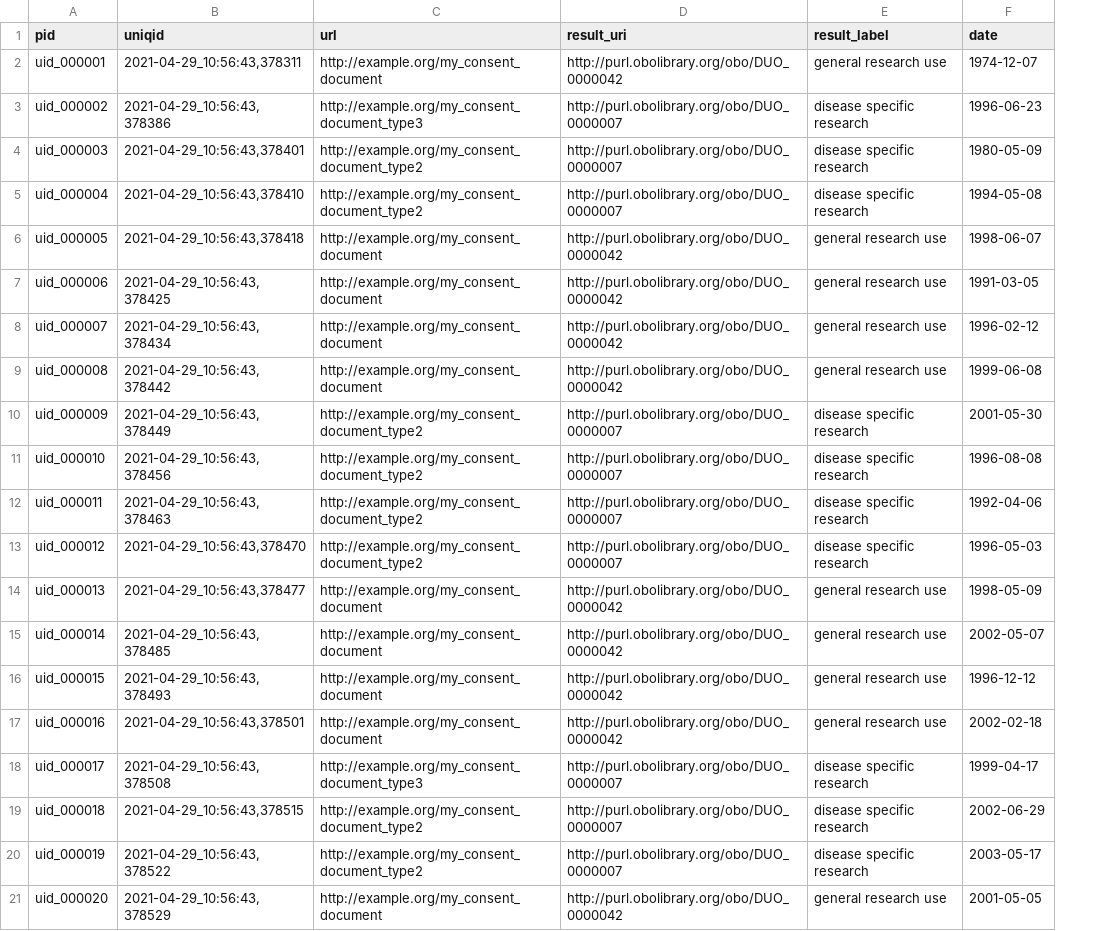
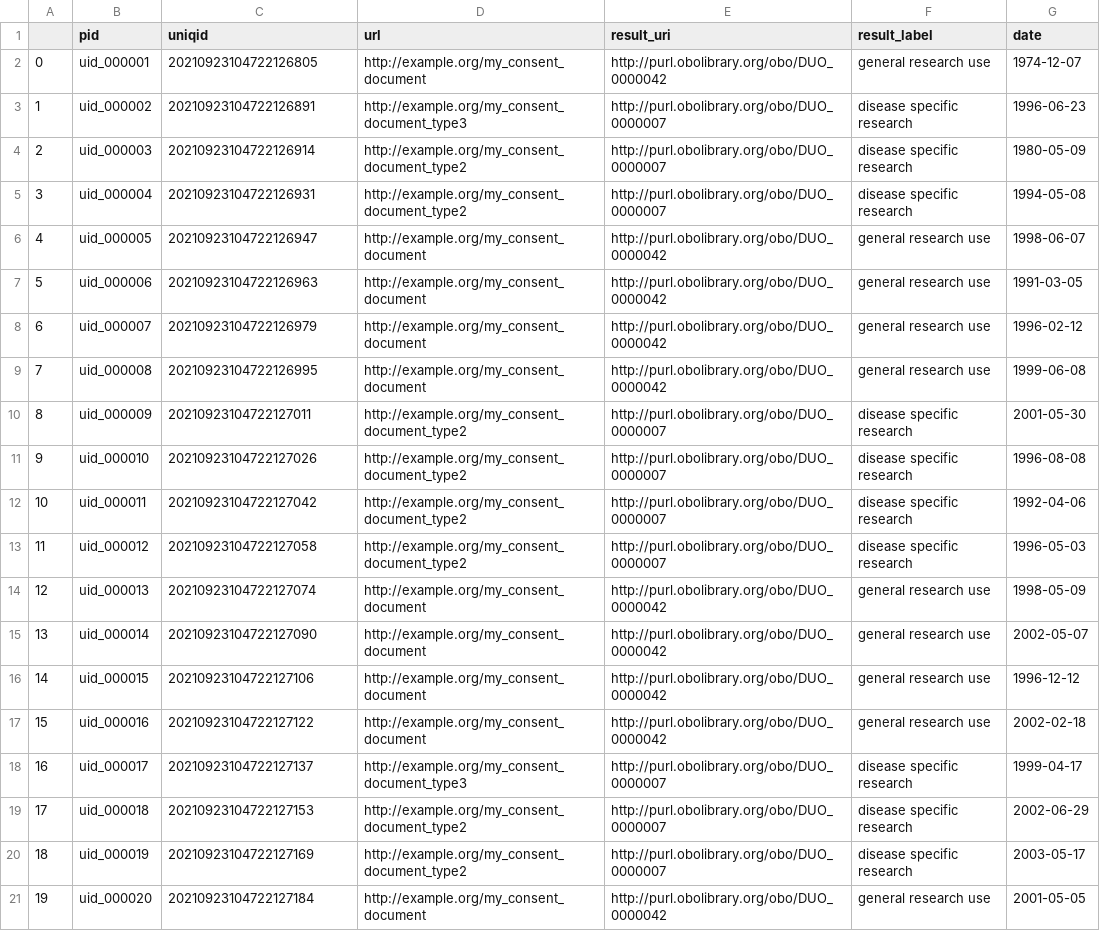
Before and after one commit to ejp-rd-vp/cde-in-box, a CSV file: cde-ready-to-go/data/patient_consent.csv, drawn as a sheet; addresses are those after the commit; the diff names each change by its address in the sheet, - before the commit and + after, or states it on an @@ line.

```diff
--- a/cde-ready-to-go/data/patient_consent.csv
+++ b/cde-ready-to-go/data/patient_consent.csv
+column A, rows 2-21: 0 | 1 | 2 | 3 | 4 | 5 | 6 | 7 | 8 | 9 | 10 | 11 | 12 | 13 | 14 | 15 | 16 | 17 | 18 | 19
-C2 (uniqid): 2021-04-29_10:56:43,378311
+C2 (uniqid): 20210923104722126805
-C3 (uniqid): 2021-04-29_10:56:43,378386
+C3 (uniqid): 20210923104722126891
-C4 (uniqid): 2021-04-29_10:56:43,378401
+C4 (uniqid): 20210923104722126914
-C5 (uniqid): 2021-04-29_10:56:43,378410
+C5 (uniqid): 20210923104722126931
-C6 (uniqid): 2021-04-29_10:56:43,378418
+C6 (uniqid): 20210923104722126947
-C7 (uniqid): 2021-04-29_10:56:43,378425
+C7 (uniqid): 20210923104722126963
-C8 (uniqid): 2021-04-29_10:56:43,378434
+C8 (uniqid): 20210923104722126979
-C9 (uniqid): 2021-04-29_10:56:43,378442
+C9 (uniqid): 20210923104722126995
-C10 (uniqid): 2021-04-29_10:56:43,378449
+C10 (uniqid): 20210923104722127011
-C11 (uniqid): 2021-04-29_10:56:43,378456
+C11 (uniqid): 20210923104722127026
-C12 (uniqid): 2021-04-29_10:56:43,378463
+C12 (uniqid): 20210923104722127042
-C13 (uniqid): 2021-04-29_10:56:43,378470
+C13 (uniqid): 20210923104722127058
-C14 (uniqid): 2021-04-29_10:56:43,378477
+C14 (uniqid): 20210923104722127074
-C15 (uniqid): 2021-04-29_10:56:43,378485
+C15 (uniqid): 20210923104722127090
-C16 (uniqid): 2021-04-29_10:56:43,378493
+C16 (uniqid): 20210923104722127106
-C17 (uniqid): 2021-04-29_10:56:43,378501
+C17 (uniqid): 20210923104722127122
-C18 (uniqid): 2021-04-29_10:56:43,378508
+C18 (uniqid): 20210923104722127137
-C19 (uniqid): 2021-04-29_10:56:43,378515
+C19 (uniqid): 20210923104722127153
-C20 (uniqid): 2021-04-29_10:56:43,378522
+C20 (uniqid): 20210923104722127169
-C21 (uniqid): 2021-04-29_10:56:43,378529
+C21 (uniqid): 20210923104722127184
```
Also changed, not shown: cde-ready-to-go/data/care_pathway.csv, cde-ready-to-go/data/diagnosis.csv, 11 other files.
